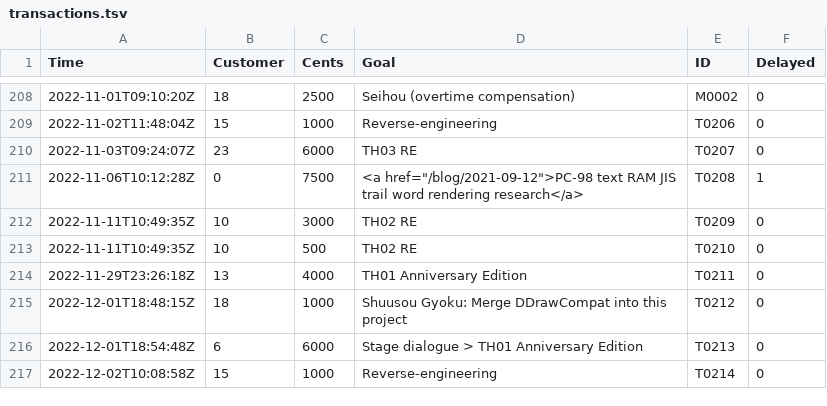
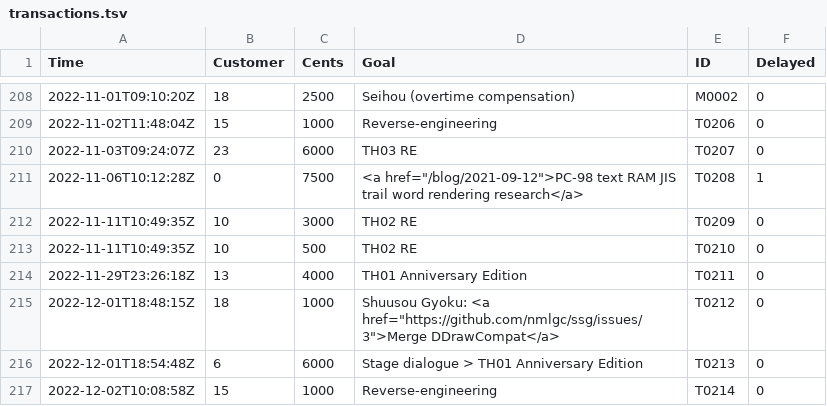
Before and after one commit to nmlgc/rec98.nmlgc.net, a TSV file: db/transactions.tsv, drawn as a sheet; only a part is shown, gaps mark what is left out.

Commit message:
[💰] Link T0212 to the DDrawCompat GitHub issue
Right, we have the ability to use links in goals.

```diff
--- a/db/transactions.tsv
+++ b/db/transactions.tsv
@@ -214,3 +214,3 @@ Time	Customer	Cents	Goal	ID	Delayed
 2022-11-29T23:26:18Z	13	4000	TH01 Anniversary Edition	T0211	0
-2022-12-01T18:48:15Z	18	1000	Shuusou Gyoku: Merge DDrawCompat into this project	T0212	0
+2022-12-01T18:48:15Z	18	1000	Shuusou Gyoku: <a href="https://github.com/nmlgc/ssg/issues/3">Merge DDrawCompat</a>	T0212	0
 2022-12-01T18:54:48Z	6	6000	Stage dialogue > TH01 Anniversary Edition	T0213	0
```
